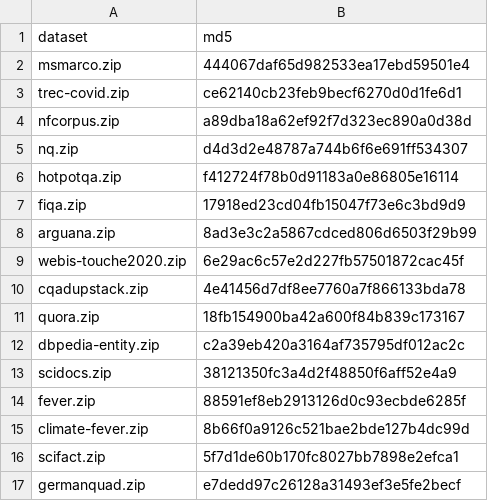
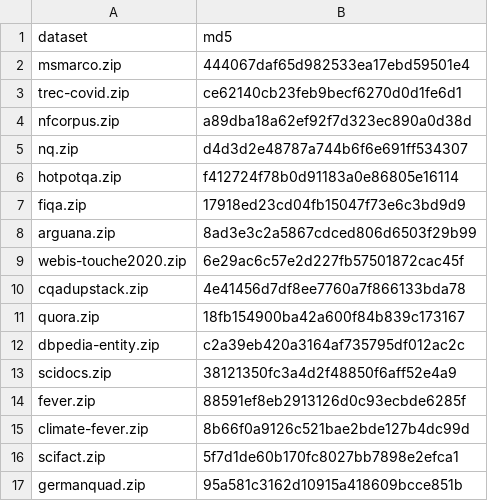
Before and after one commit to beir-cellar/beir, a CSV file: examples/dataset/md5.csv, drawn as a sheet.

Commit message:
add: GermanQuaD dataset in multilingual datasets

```diff
--- a/examples/dataset/md5.csv
+++ b/examples/dataset/md5.csv
@@ -16,2 +16,2 @@ climate-fever.zip,8b66f0a9126c521bae2bde127b4dc99d
 scifact.zip,5f7d1de60b170fc8027bb7898e2efca1
-germanquad.zip,e7dedd97c26128a31493ef3e5fe2becf
+germanquad.zip,95a581c3162d10915a418609bcce851b
```
Also changed, not shown: 1 other file.
